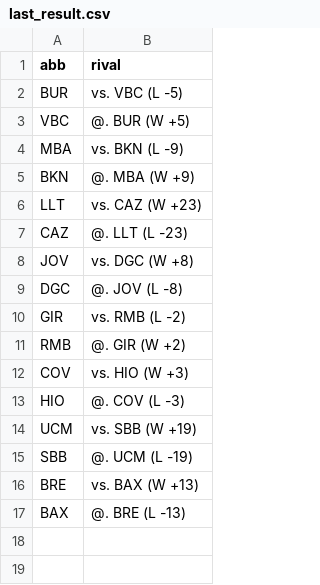
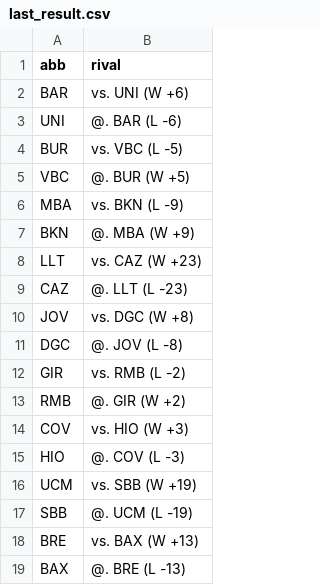
Before and after one commit to IvoVillanueva/pbp-acb-2025-26, a CSV file: data/last_result.csv, drawn as a sheet.

```diff
--- a/data/last_result.csv
+++ b/data/last_result.csv
@@ -1,2 +1,4 @@
 "abb","rival"
+"BAR","vs. UNI (W +6)"
+"UNI","@. BAR (L -6)"
 "BUR","vs. VBC (L -5)"
```
Also changed, not shown: 1 other file.
